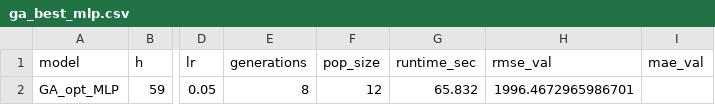
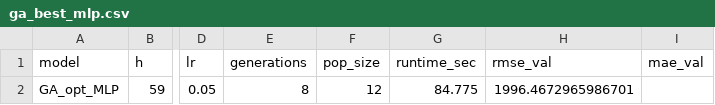
Before and after one commit to Andrei4Visan/retele_neuronale, a CSV file: ga_best_mlp.csv, drawn as a sheet; only a part is shown, gaps mark what is left out; the diff names each change by its address in the sheet, - before the commit and + after, or states it on an @@ line.

```diff
--- a/ga_best_mlp.csv
+++ b/ga_best_mlp.csv
-G2 (runtime_sec): 65.832
+G2 (runtime_sec): 84.775
```
Also changed, not shown: metrics_all_models.csv, metrics_bayesian_ridge.csv, 11 other files.
